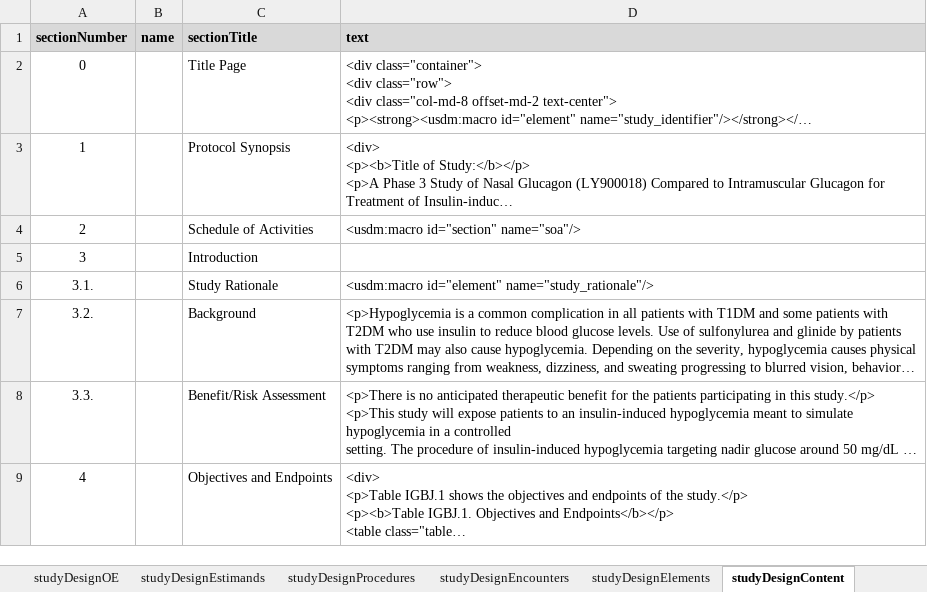
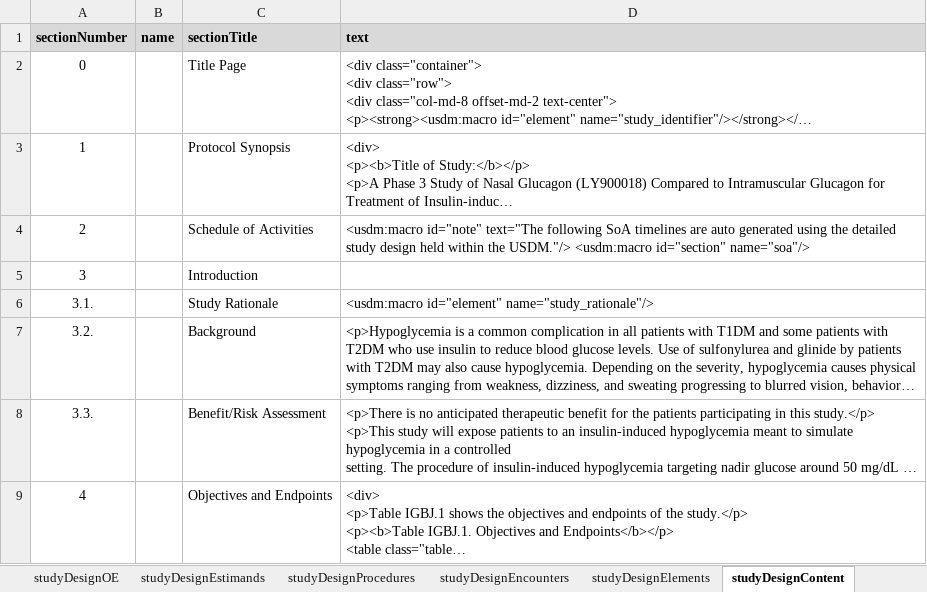
Before and after one commit to data4knowledge/usdm_data, an Excel workbook: source_data/NCT03421379/EliLilly_NCT03421379_Diabetes.xlsx, sheet studyDesignContent, drawn as a sheet; only a part is shown; long unchanged cells end in …; values as stored, in another font and other column widths than the file's, no borders; the diff covers the shown part only; the diff names each change by its address in the sheet, - before the commit and + after, or states it on an @@ line.

```diff
--- a/source_data/NCT03421379/EliLilly_NCT03421379_Diabetes.xlsx (sheet studyDesignContent)
+++ b/source_data/NCT03421379/EliLilly_NCT03421379_Diabetes.xlsx (sheet studyDesignContent)
-D4 (text): <usdm:macro id="section" name="soa"/>
+D4 (text): <usdm:macro id="note" text="The following SoA timelines are auto generated using the detailed study design held within the USDM."/> <usdm:macro id="section" name="soa"/>
```
Also changed, not shown: 1 edited cell elsewhere in this sheet, sheet studyDesignActivities, sheet TreatmentPhase, sheet mainTimeline, 4 other files.
